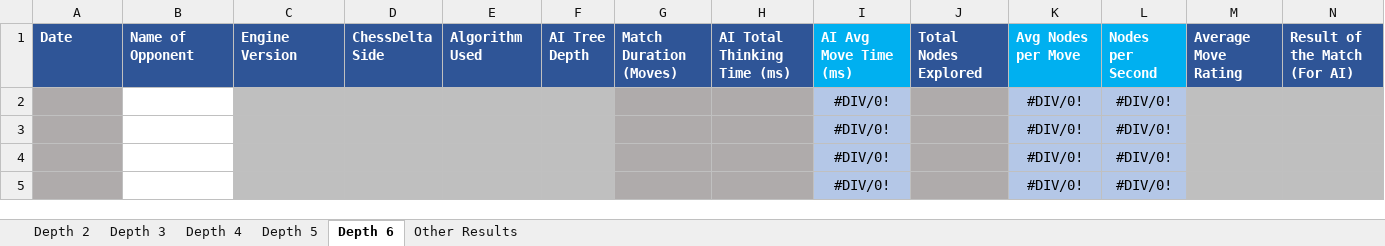
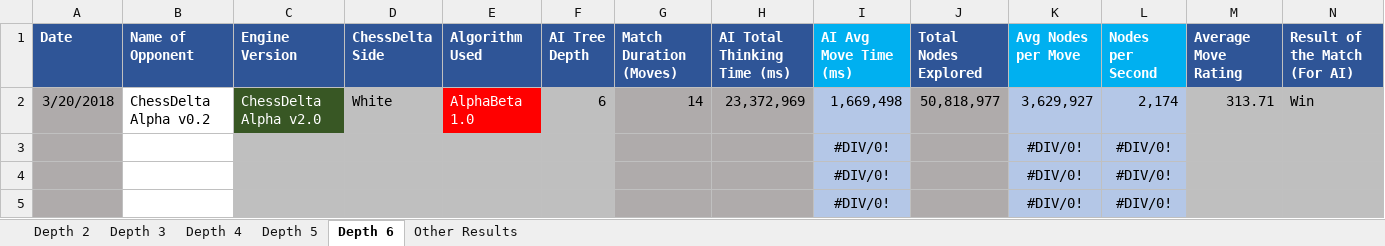
Before and after one commit to dangarmol/chess-delta, an Excel workbook: doc/Report/ChessDelta Results.xlsx, sheet Depth 6, drawn as a sheet; only a part is shown; values as stored, in another font and other column widths than the file's, no borders; conditional formats not drawn; removed rows and columns are numbered as before the commit, all else as after; rows hold the shown columns only; the diff names each change by its address in the sheet, - before the commit and + after, or states it on an @@ line.

```diff
--- a/doc/Report/ChessDelta Results.xlsx (sheet Depth 6)
+++ b/doc/Report/ChessDelta Results.xlsx (sheet Depth 6)
-row 2:  |  |  |  |  |  |  |  | #DIV/0! |  | #DIV/0! | #DIV/0!
+row 2: 3/20/2018 | ChessDelta Alpha v0.2 | ChessDelta Alpha v2.0 | White | AlphaBeta 1.0 | 6 | 14 | 23,372,969 | 1,669,498 | 50,818,977 | 3,629,927 | 2,174 | 313.71 | Win
```
Also changed, not shown: sheet Depth 5, sheet Depth 3, 2 other files.
